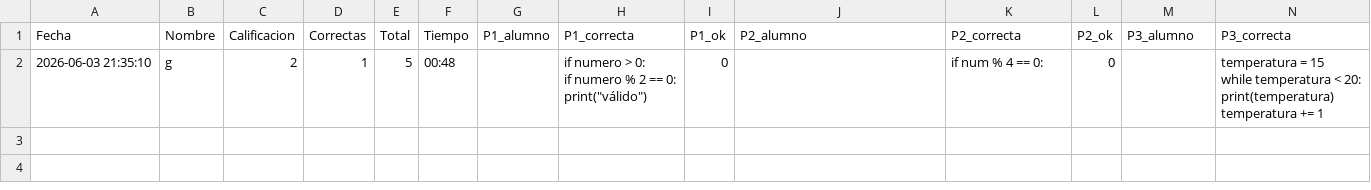
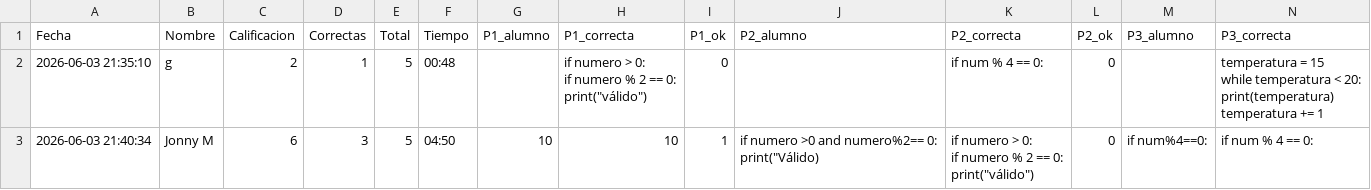
Before and after one commit to gbdiazc/Intro-python-cientifico-2026, a CSV file: calificaciones_e3.csv, drawn as a sheet; only a part is shown; rows hold the shown columns only; ↵ is a line break in a cell; the diff names each change by its address in the sheet, - before the commit and + after, or states it on an @@ line.

Commit message:
Calificacion: Jonny M — 6/10

```diff
--- a/calificaciones_e3.csv
+++ b/calificaciones_e3.csv
+row 3: 2026-06-03 21:40:34 | Jonny M | 6 | 3 | 5 | 04:50 | 10 | 10 | 1 | if numero >0 and numero%2== 0: ↵ print("Válido) | if numero > 0: ↵ if numero % 2 == 0: ↵ print("válido") | 0 | if num%4==0: | if num % 4 == 0:
```
